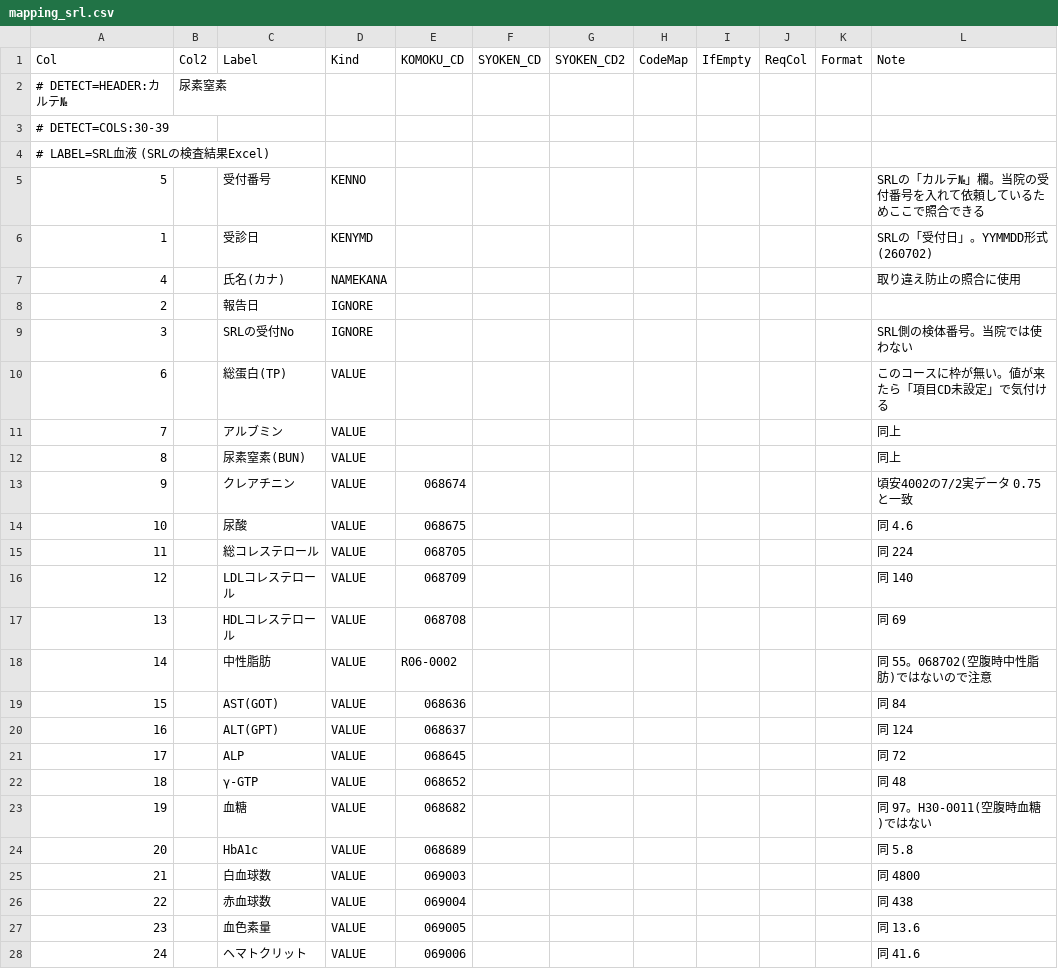
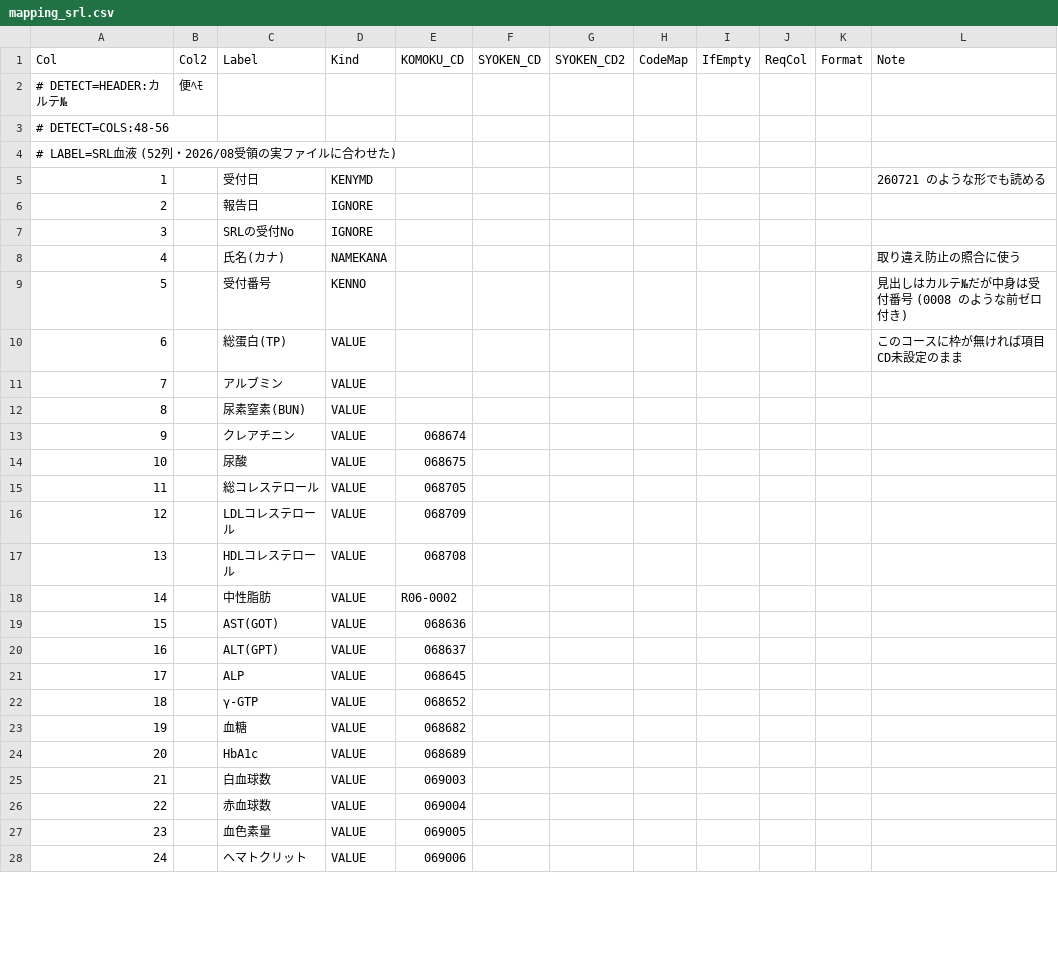
Before and after one commit to k09031473370/medcheck, a CSV file: kenshin-navi-tool/form/mapping_srl.csv, drawn as a sheet; only a part is shown; the diff covers the shown part only.

```diff
--- a/kenshin-navi-tool/form/mapping_srl.csv
+++ b/kenshin-navi-tool/form/mapping_srl.csv
@@ -1,28 +1,28 @@
 Col,Col2,Label,Kind,KOMOKU_CD,SYOKEN_CD,SYOKEN_CD2,CodeMap,IfEmpty,ReqCol,Format,Note
-# DETECT=HEADER:カルテ№,尿素窒素
-# DETECT=COLS:30-39
-# LABEL=SRL血液 (SRLの検査結果Excel)
-5,,受付番号,KENNO,,,,,,,,SRLの「カルテ№」欄。当院の受付番号を入れて依頼しているためここで照合できる
-1,,受診日,KENYMD,,,,,,,,SRLの「受付日」。YYMMDD形式(260702)
-4,,氏名(カナ),NAMEKANA,,,,,,,,取り違え防止の照合に使用
+# DETECT=HEADER:カルテ№,便ﾍﾓ
+# DETECT=COLS:48-56
+# LABEL=SRL血液 (52列・2026/08受領の実ファイルに合わせた)
+1,,受付日,KENYMD,,,,,,,,260721 のような形でも読める
 2,,報告日,IGNORE,,,,,,,,
-3,,SRLの受付No,IGNORE,,,,,,,,SRL側の検体番号。当院では使わない
-6,,総蛋白(TP),VALUE,,,,,,,,このコースに枠が無い。値が来たら「項目CD未設定」で気付ける
-7,,アルブミン,VALUE,,,,,,,,同上
-8,,尿素窒素(BUN),VALUE,,,,,,,,同上
-9,,クレアチニン,VALUE,068674,,,,,,,頃安4002の7/2実データ 0.75 と一致
-10,,尿酸,VALUE,068675,,,,,,,同 4.6
-11,,総コレステロール,VALUE,068705,,,,,,,同 224
-12,,LDLコレステロール,VALUE,068709,,,,,,,同 140
-13,,HDLコレステロール,VALUE,068708,,,,,,,同 69
-14,,中性脂肪,VALUE,R06-0002,,,,,,,同 55。068702(空腹時中性脂肪)ではないので注意
-15,,AST(GOT),VALUE,068636,,,,,,,同 84
-16,,ALT(GPT),VALUE,068637,,,,,,,同 124
-17,,ALP,VALUE,068645,,,,,,,同 72
-18,,γ-GTP,VALUE,068652,,,,,,,同 48
-19,,血糖,VALUE,068682,,,,,,,同 97。H30-0011(空腹時血糖)ではない
-20,,HbA1c,VALUE,068689,,,,,,,同 5.8
-21,,白血球数,VALUE,069003,,,,,,,同 4800
-22,,赤血球数,VALUE,069004,,,,,,,同 438
-23,,血色素量,VALUE,069005,,,,,,,同 13.6
-24,,ヘマトクリット,VALUE,069006,,,,,,,同 41.6
+3,,SRLの受付No,IGNORE,,,,,,,,
+4,,氏名(カナ),NAMEKANA,,,,,,,,取り違え防止の照合に使う
+5,,受付番号,KENNO,,,,,,,,見出しはカルテ№だが中身は受付番号 (0008 のような前ゼロ付き)
+6,,総蛋白(TP),VALUE,,,,,,,,このコースに枠が無ければ項目CD未設定のまま
+7,,アルブミン,VALUE,,,,,,,,
+8,,尿素窒素(BUN),VALUE,,,,,,,,
+9,,クレアチニン,VALUE,068674,,,,,,,
+10,,尿酸,VALUE,068675,,,,,,,
+11,,総コレステロール,VALUE,068705,,,,,,,
+12,,LDLコレステロール,VALUE,068709,,,,,,,
+13,,HDLコレステロール,VALUE,068708,,,,,,,
+14,,中性脂肪,VALUE,R06-0002,,,,,,,
+15,,AST(GOT),VALUE,068636,,,,,,,
+16,,ALT(GPT),VALUE,068637,,,,,,,
+17,,ALP,VALUE,068645,,,,,,,
+18,,γ-GTP,VALUE,068652,,,,,,,
+19,,血糖,VALUE,068682,,,,,,,
+20,,HbA1c,VALUE,068689,,,,,,,
+21,,白血球数,VALUE,069003,,,,,,,
+22,,赤血球数,VALUE,069004,,,,,,,
+23,,血色素量,VALUE,069005,,,,,,,
+24,,ヘマトクリット,VALUE,069006,,,,,,,
```
Also changed, not shown: 9 added rows, 2 removed rows and 29 edited cells elsewhere in this file, 2 other files.
